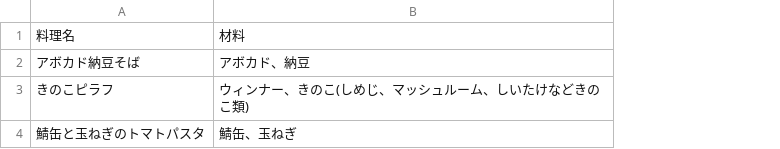
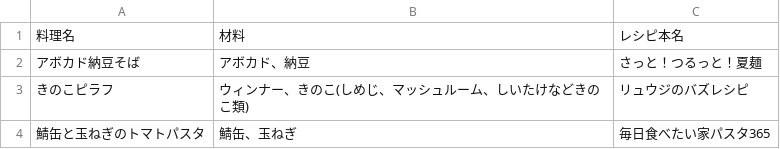
Before and after one commit to k-7tsumi/obsidian_memo, a CSV file: Git保存庫/レシピレコメンド用データ/レシピレコメンド用データ.csv, drawn as a sheet; the diff names each change by its address in the sheet, - before the commit and + after, or states it on an @@ line.

```diff
--- a/Git保存庫/レシピレコメンド用データ/レシピレコメンド用データ.csv
+++ b/Git保存庫/レシピレコメンド用データ/レシピレコメンド用データ.csv
+column C, rows 1-4: レシピ本名 | さっと！つるっと！夏麺 | リュウジのバズレシピ | 毎日食べたい家パスタ365
```
Also changed, not shown: 2 other files.
